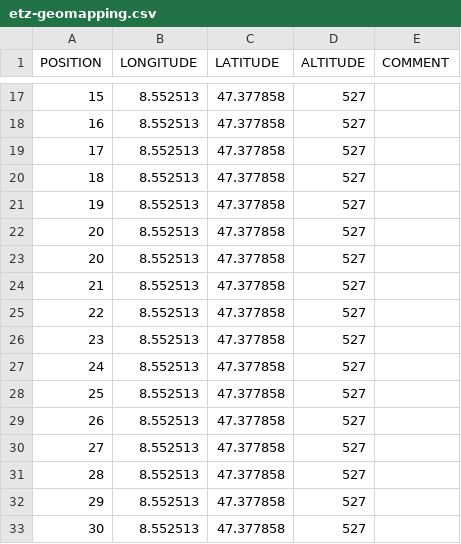
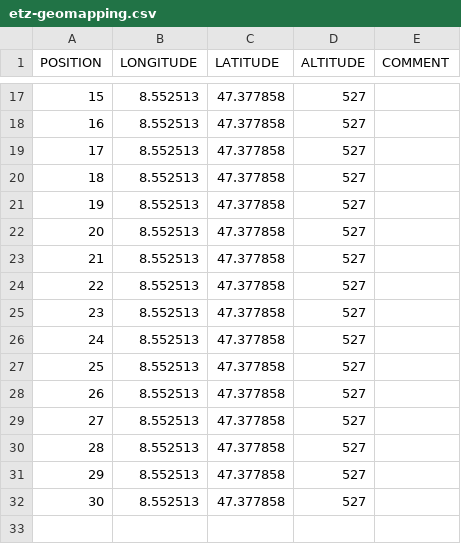
Before and after one commit to LSIR/gsn, a CSV file: gsn/conf/permasense/etz-geomapping.csv, drawn as a sheet; only a part is shown, gaps mark what is left out; the diff names each change by its address in the sheet, - before the commit and + after, or states it on an @@ line.

Commit message:
mapping updated for gsn test

```diff
--- a/gsn/conf/permasense/etz-geomapping.csv
+++ b/gsn/conf/permasense/etz-geomapping.csv
@@ column A (POSITION) renumbered between rows 23 and 32 @@
-row 33: 30 | 8.552513 | 47.377858 | 527
```
